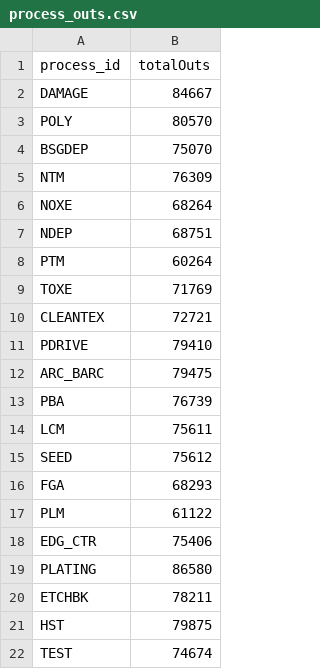
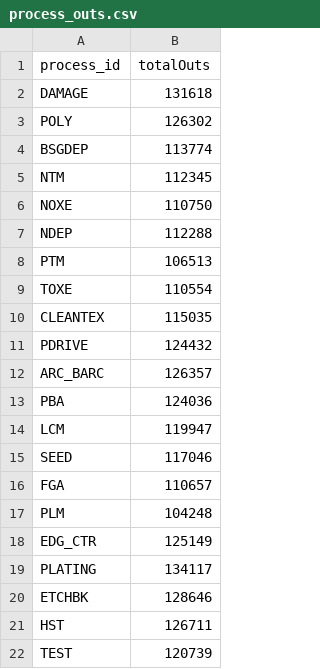
Before and after one commit to kmocorro/nodejs-web-app, a CSV file: public/outs/process_outs.csv, drawn as a sheet.

```diff
--- a/public/outs/process_outs.csv
+++ b/public/outs/process_outs.csv
@@ -1,22 +1,22 @@
 process_id,totalOuts
-DAMAGE,84667
-POLY,80570
-BSGDEP,75070
-NTM,76309
-NOXE,68264
-NDEP,68751
-PTM,60264
-TOXE,71769
-CLEANTEX,72721
-PDRIVE,79410
-ARC_BARC,79475
-PBA,76739
-LCM,75611
-SEED,75612
-FGA,68293
-PLM,61122
-EDG_CTR,75406
-PLATING,86580
-ETCHBK,78211
-HST,79875
-TEST,74674
+DAMAGE,131618
+POLY,126302
+BSGDEP,113774
+NTM,112345
+NOXE,110750
+NDEP,112288
+PTM,106513
+TOXE,110554
+CLEANTEX,115035
+PDRIVE,124432
+ARC_BARC,126357
+PBA,124036
+LCM,119947
+SEED,117046
+FGA,110657
+PLM,104248
+EDG_CTR,125149
+PLATING,134117
+ETCHBK,128646
+HST,126711
+TEST,120739
```
Also changed, not shown: 4 other files.
